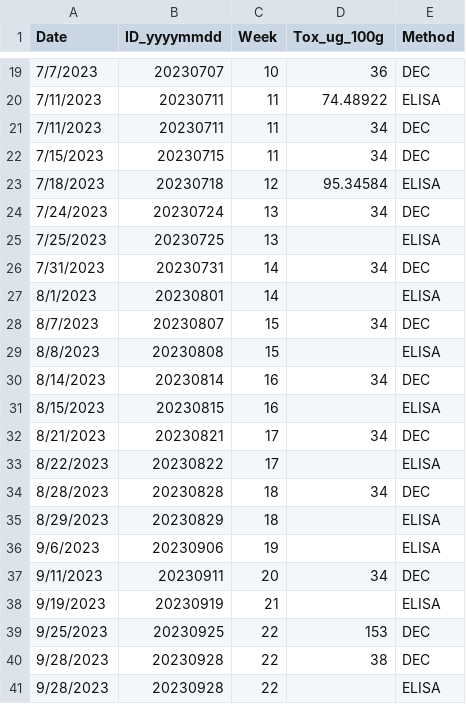
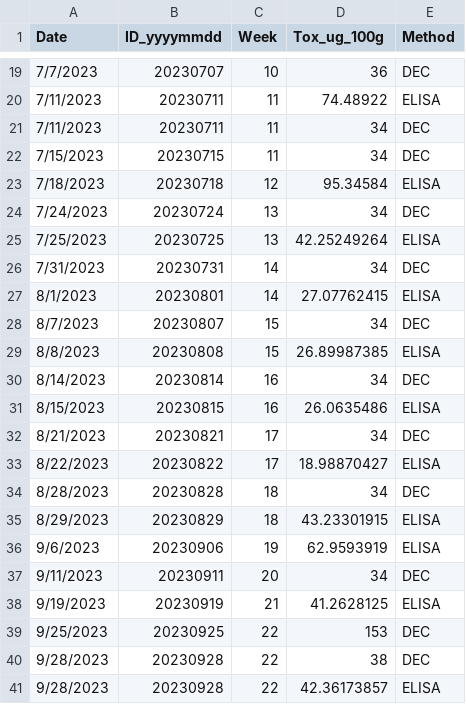
Before and after one commit to julianacornett/hab-detection-methods, a CSV file: Data/Oyster_PSTs.csv, drawn as a sheet; only a part is shown, gaps mark what is left out.

Commit message:
updated ELISA tox data

```diff
--- a/Data/Oyster_PSTs.csv
+++ b/Data/Oyster_PSTs.csv
@@ -24,18 +24,18 @@ Date,ID_yyyymmdd,Week,Tox_ug_100g,Method
 7/24/2023,20230724,13,34,DEC
-7/25/2023,20230725,13,,ELISA
+7/25/2023,20230725,13,42.25249264,ELISA
 7/31/2023,20230731,14,34,DEC
-8/1/2023,20230801,14,,ELISA
+8/1/2023,20230801,14,27.07762415,ELISA
 8/7/2023,20230807,15,34,DEC
-8/8/2023,20230808,15,,ELISA
+8/8/2023,20230808,15,26.89987385,ELISA
 8/14/2023,20230814,16,34,DEC
-8/15/2023,20230815,16,,ELISA
+8/15/2023,20230815,16,26.0635486,ELISA
 8/21/2023,20230821,17,34,DEC
-8/22/2023,20230822,17,,ELISA
+8/22/2023,20230822,17,18.98870427,ELISA
 8/28/2023,20230828,18,34,DEC
-8/29/2023,20230829,18,,ELISA
-9/6/2023,20230906,19,,ELISA
+8/29/2023,20230829,18,43.23301915,ELISA
+9/6/2023,20230906,19,62.9593919,ELISA
 9/11/2023,20230911,20,34,DEC
-9/19/2023,20230919,21,,ELISA
+9/19/2023,20230919,21,41.2628125,ELISA
 9/25/2023,20230925,22,153,DEC
 9/28/2023,20230928,22,38,DEC
-9/28/2023,20230928,22,,ELISA
+9/28/2023,20230928,22,42.36173857,ELISA
```
